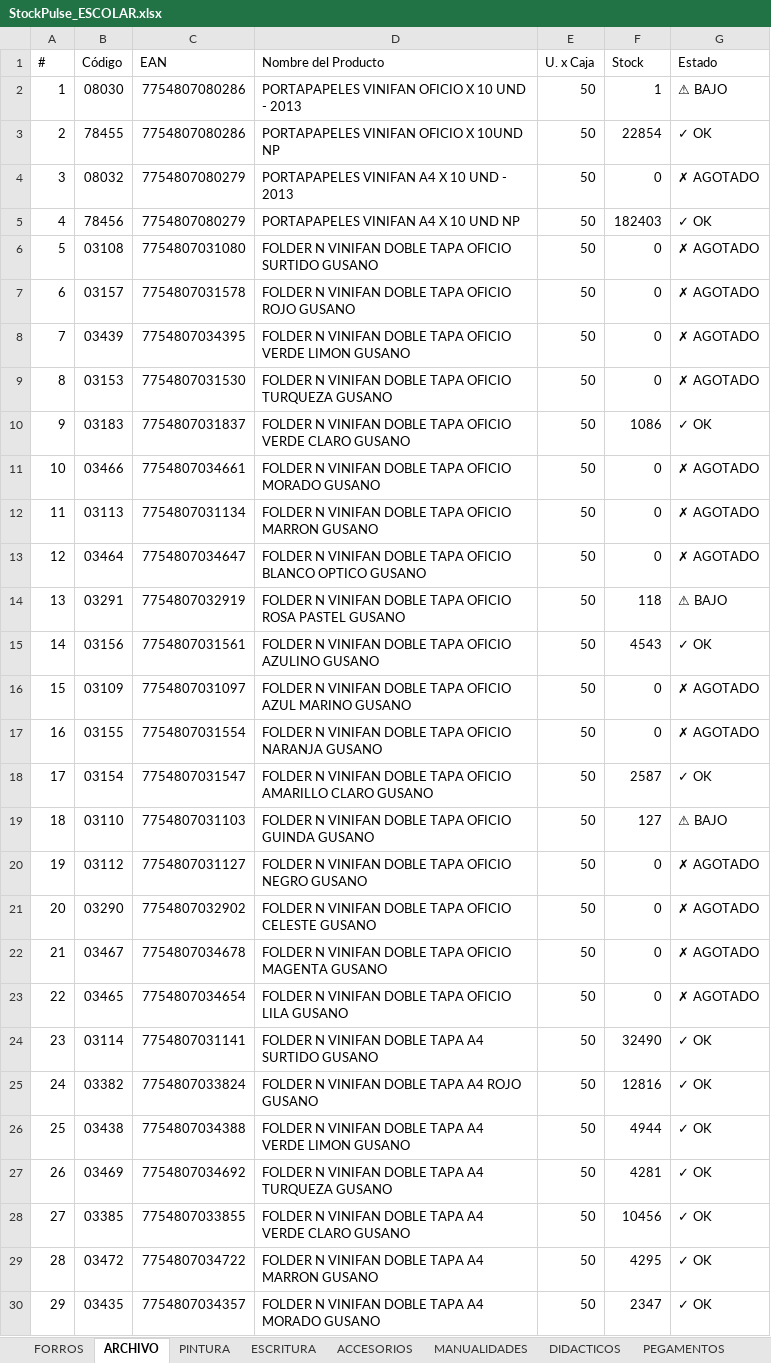
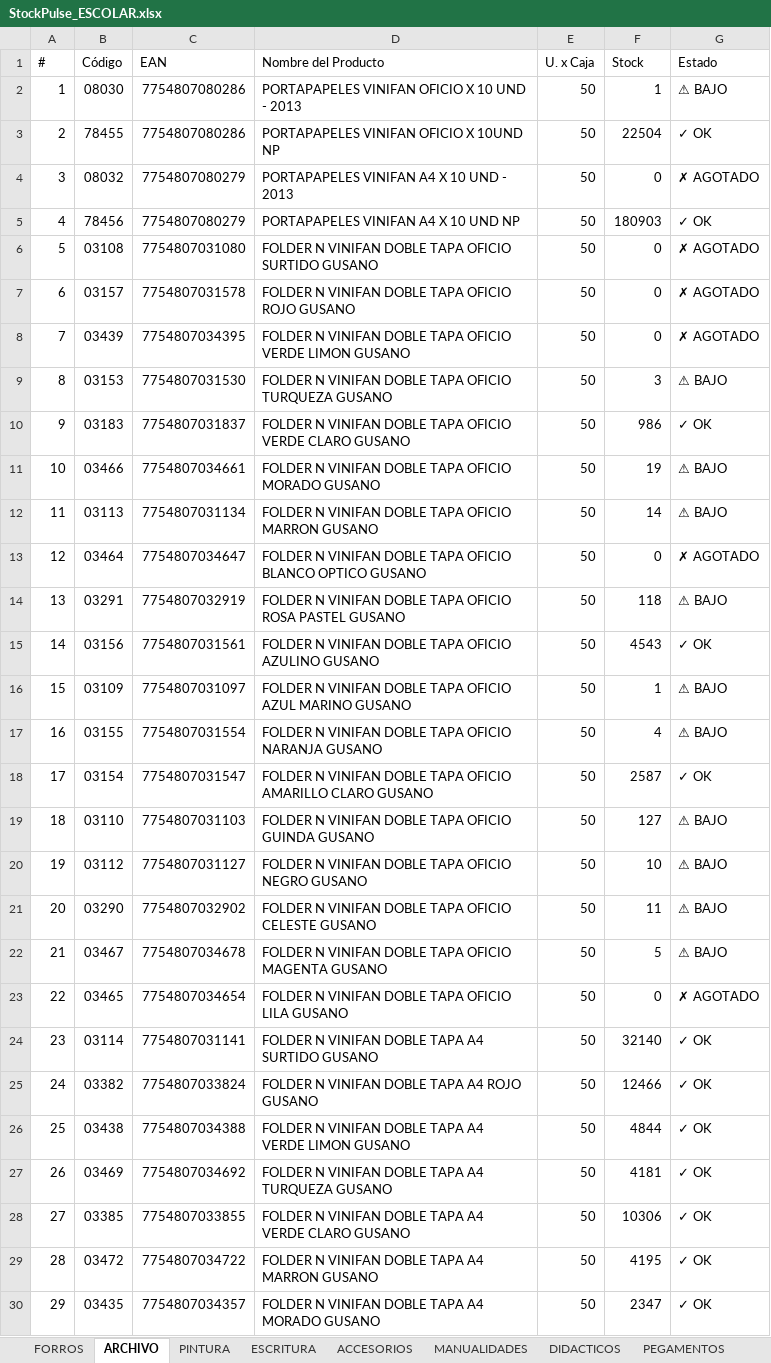
Before and after one commit to CarlosCus1/Stock_Reporter, an Excel workbook: reports/StockPulse_ESCOLAR.xlsx, sheet ARCHIVO, drawn as a sheet; only a part is shown; values as stored, in another font and other column widths than the file's, no cell formats; the diff covers the shown part only; the diff names each change by its address in the sheet, - before the commit and + after, or states it on an @@ line.

```diff
--- a/reports/StockPulse_ESCOLAR.xlsx (sheet ARCHIVO)
+++ b/reports/StockPulse_ESCOLAR.xlsx (sheet ARCHIVO)
-F3 (Stock): 22854
+F3 (Stock): 22504
-F5 (Stock): 182403
+F5 (Stock): 180903
-F9 (Stock): 0
+F9 (Stock): 3
-G9 (Estado): ✗ AGOTADO
+G9 (Estado): ⚠ BAJO
-F10 (Stock): 1086
+F10 (Stock): 986
-F11 (Stock): 0
+F11 (Stock): 19
-G11:G12 (Estado): ✗ AGOTADO
+G11:G12 (Estado): ⚠ BAJO
-F12 (Stock): 0
+F12 (Stock): 14
-F16 (Stock): 0
+F16 (Stock): 1
-G16:G17 (Estado): ✗ AGOTADO
+G16:G17 (Estado): ⚠ BAJO
-F17 (Stock): 0
+F17 (Stock): 4
-F20 (Stock): 0
+F20 (Stock): 10
-G20:G22 (Estado): ✗ AGOTADO
+G20:G22 (Estado): ⚠ BAJO
-F21 (Stock): 0
+F21 (Stock): 11
-F22 (Stock): 0
+F22 (Stock): 5
-F24 (Stock): 32490
+F24 (Stock): 32140
-F25 (Stock): 12816
+F25 (Stock): 12466
-F26 (Stock): 4944
+F26 (Stock): 4844
-F27 (Stock): 4281
+F27 (Stock): 4181
-F28 (Stock): 10456
+F28 (Stock): 10306
-F29 (Stock): 4295
+F29 (Stock): 4195
```
Also changed, not shown: 62 edited cells elsewhere in this sheet, sheet ACCESORIOS, sheet METALICA, sheet ESCRITURA, sheet FORROS, sheet DIBUJO, sheet PEGAMENTOS, 2 more sheets, cell formats, reports/StockPulse_PELOTAS.xlsx, reports/StockPulse_REPRESENTADAS.xlsx, 1 other file.
